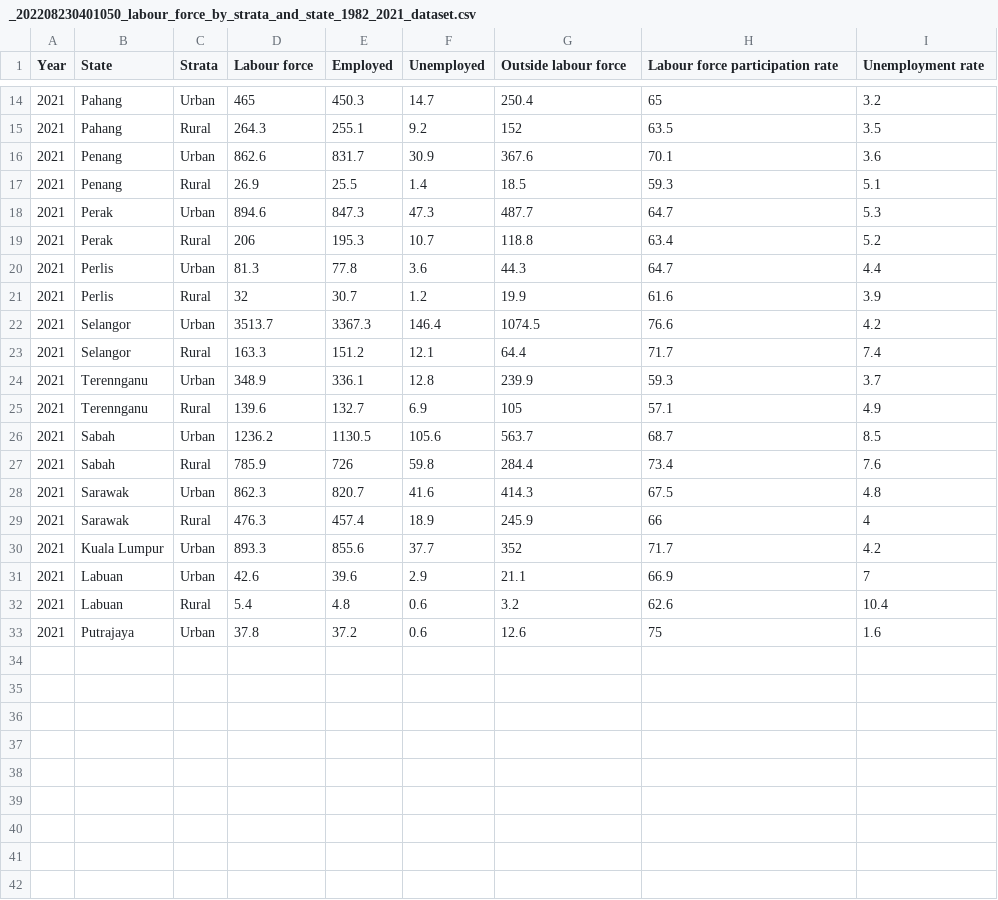
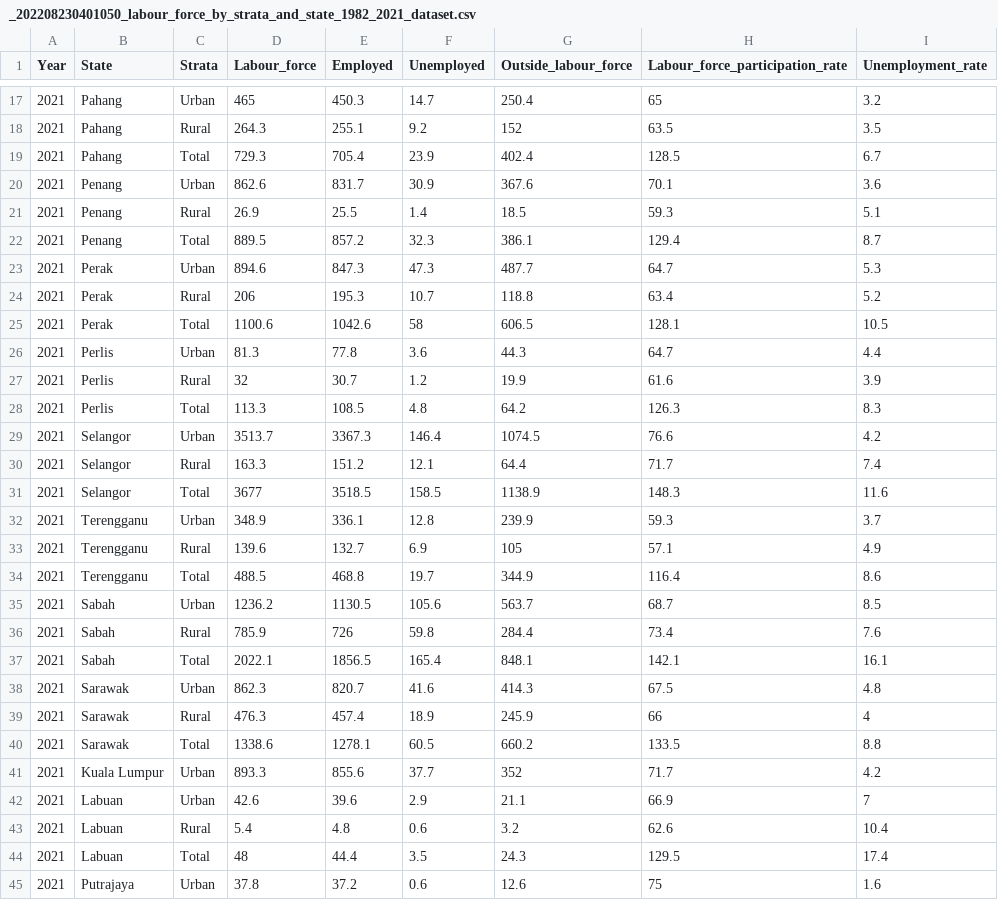
Before and after one commit to skri0010/FIT3179Assignment2, a CSV file: data/_202208230401050_labour_force_by_strata_and_state_1982_2021_dataset.csv, drawn as a sheet; only a part is shown, gaps mark what is left out; the diff covers the shown part only.

```diff
--- a/data/_202208230401050_labour_force_by_strata_and_state_1982_2021_dataset.csv
+++ b/data/_202208230401050_labour_force_by_strata_and_state_1982_2021_dataset.csv
@@ -1 +1 @@
-Year,State,Strata,Labour force,Employed,Unemployed,Outside labour force,Labour force participation rate,Unemployment rate
+Year,State,Strata,Labour_force,Employed,Unemployed,Outside_labour_force,Labour_force_participation_rate,Unemployment_rate
@@ -15,16 +18,24 @@ Year,State,Strata,Labour force,Employed,Unemployed,Outside labour force,Labour f
 2021,Pahang,Rural,264.3,255.1,9.2,152,63.5,3.5
+2021,Pahang,Total,729.3,705.4,23.9,402.4,128.5,6.7
 2021,Penang,Urban,862.6,831.7,30.9,367.6,70.1,3.6
 2021,Penang,Rural,26.9,25.5,1.4,18.5,59.3,5.1
+2021,Penang,Total,889.5,857.2,32.3,386.1,129.4,8.7
 2021,Perak,Urban,894.6,847.3,47.3,487.7,64.7,5.3
 2021,Perak,Rural,206,195.3,10.7,118.8,63.4,5.2
+2021,Perak,Total,1100.6,1042.6,58,606.5,128.1,10.5
 2021,Perlis,Urban,81.3,77.8,3.6,44.3,64.7,4.4
 2021,Perlis,Rural,32,30.7,1.2,19.9,61.6,3.9
+2021,Perlis,Total,113.3,108.5,4.8,64.2,126.3,8.3
 2021,Selangor,Urban,3513.7,3367.3,146.4,1074.5,76.6,4.2
 2021,Selangor,Rural,163.3,151.2,12.1,64.4,71.7,7.4
-2021,Terennganu,Urban,348.9,336.1,12.8,239.9,59.3,3.7
-2021,Terennganu,Rural,139.6,132.7,6.9,105,57.1,4.9
+2021,Selangor,Total,3677,3518.5,158.5,1138.9,148.3,11.6
+2021,Terengganu,Urban,348.9,336.1,12.8,239.9,59.3,3.7
+2021,Terengganu,Rural,139.6,132.7,6.9,105,57.1,4.9
+2021,Terengganu,Total,488.5,468.8,19.7,344.9,116.4,8.6
 2021,Sabah,Urban,1236.2,1130.5,105.6,563.7,68.7,8.5
 2021,Sabah,Rural,785.9,726,59.8,284.4,73.4,7.6
+2021,Sabah,Total,2022.1,1856.5,165.4,848.1,142.1,16.1
 2021,Sarawak,Urban,862.3,820.7,41.6,414.3,67.5,4.8
 2021,Sarawak,Rural,476.3,457.4,18.9,245.9,66,4
+2021,Sarawak,Total,1338.6,1278.1,60.5,660.2,133.5,8.8
 2021,Kuala Lumpur,Urban,893.3,855.6,37.7,352,71.7,4.2
@@ -32,2 +43,3 @@ Year,State,Strata,Labour force,Employed,Unemployed,Outside labour force,Labour f
 2021,Labuan,Rural,5.4,4.8,0.6,3.2,62.6,10.4
+2021,Labuan,Total,48,44.4,3.5,24.3,129.5,17.4
 2021,Putrajaya,Urban,37.8,37.2,0.6,12.6,75,1.6
```
Also changed, not shown: 5 added rows and 2 removed rows elsewhere in this file, 2 other files.
